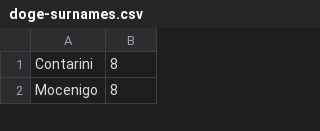
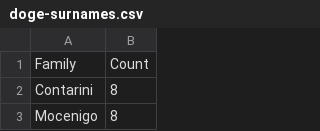
Before and after one commit to JJ/venice-patrician-social-network, a CSV file: resources/doge-surnames.csv, drawn as a sheet; only a part is shown.

```diff
--- a/resources/doge-surnames.csv
+++ b/resources/doge-surnames.csv
@@ -1 +1,2 @@
+Family,Count
 Contarini,8
```
Also changed, not shown: 2 other files.
